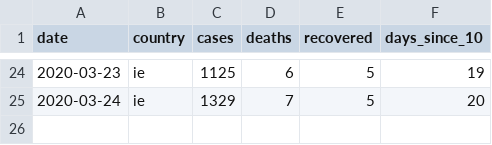
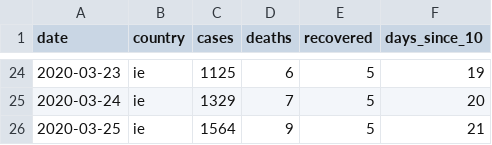
Before and after one commit to libreai/covid-19, a CSV file: _notebooks/data/ie-covid19-ts.csv, drawn as a sheet; only a part is shown, gaps mark what is left out.

```diff
--- a/_notebooks/data/ie-covid19-ts.csv
+++ b/_notebooks/data/ie-covid19-ts.csv
@@ -25 +25,2 @@ date,country,cases,deaths,recovered,days_since_10
 2020-03-24,ie,1329,7,5,20
+2020-03-25,ie,1564,9,5,21
```
Also changed, not shown: 1 other file.
